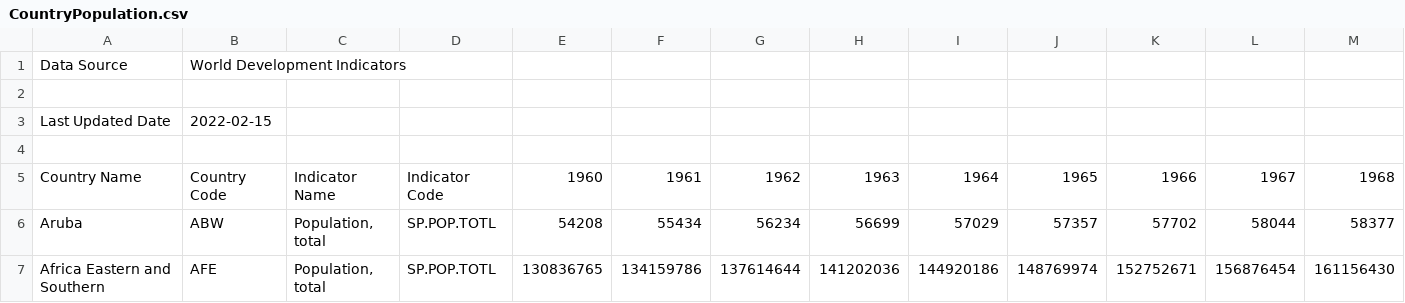
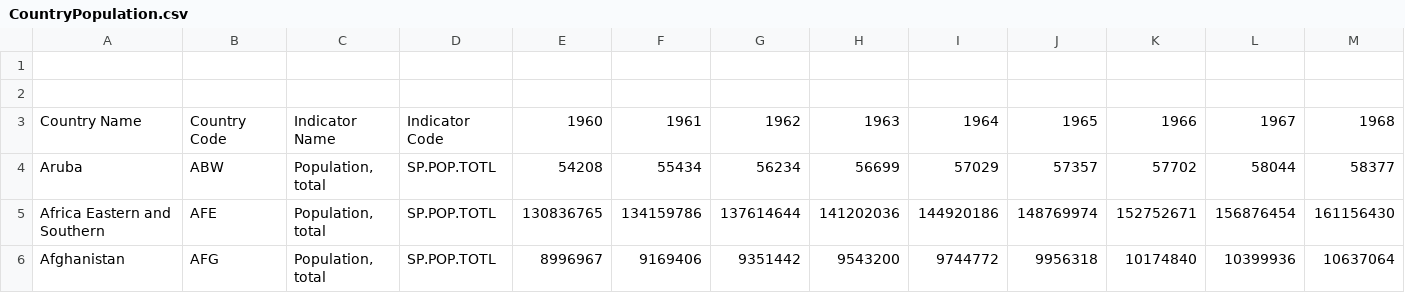
Before and after one commit to LeoraKelseyBrandeis/cs103a-cpa01, a CSV file: CountryPopulation.csv, drawn as a sheet; only a part is shown; the shorter side is filled out with more unchanged rows; rows hold the shown columns only; the diff names each change by its address in the sheet, - before the commit and + after, or states it on an @@ line.

Commit message:
Removed lines that messed up pandas

```diff
--- a/CountryPopulation.csv
+++ b/CountryPopulation.csv
-row 1: Data Source | World Development Indicators
-row 3: Last Updated Date | 2022-02-15
```
